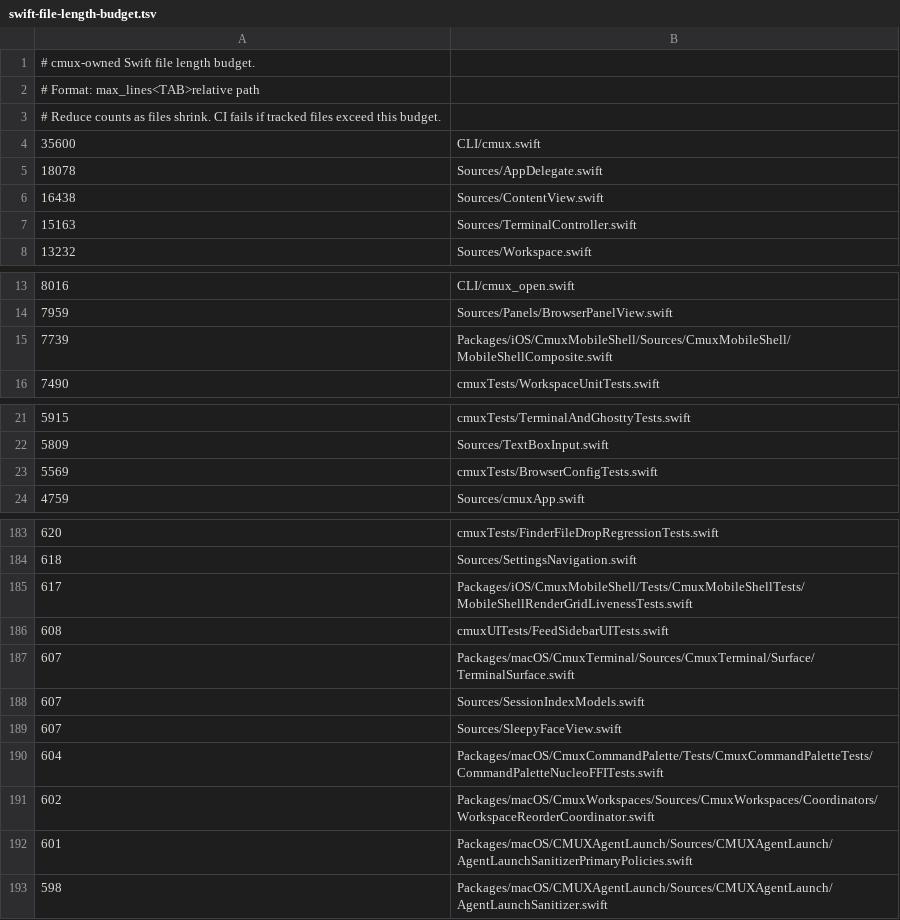
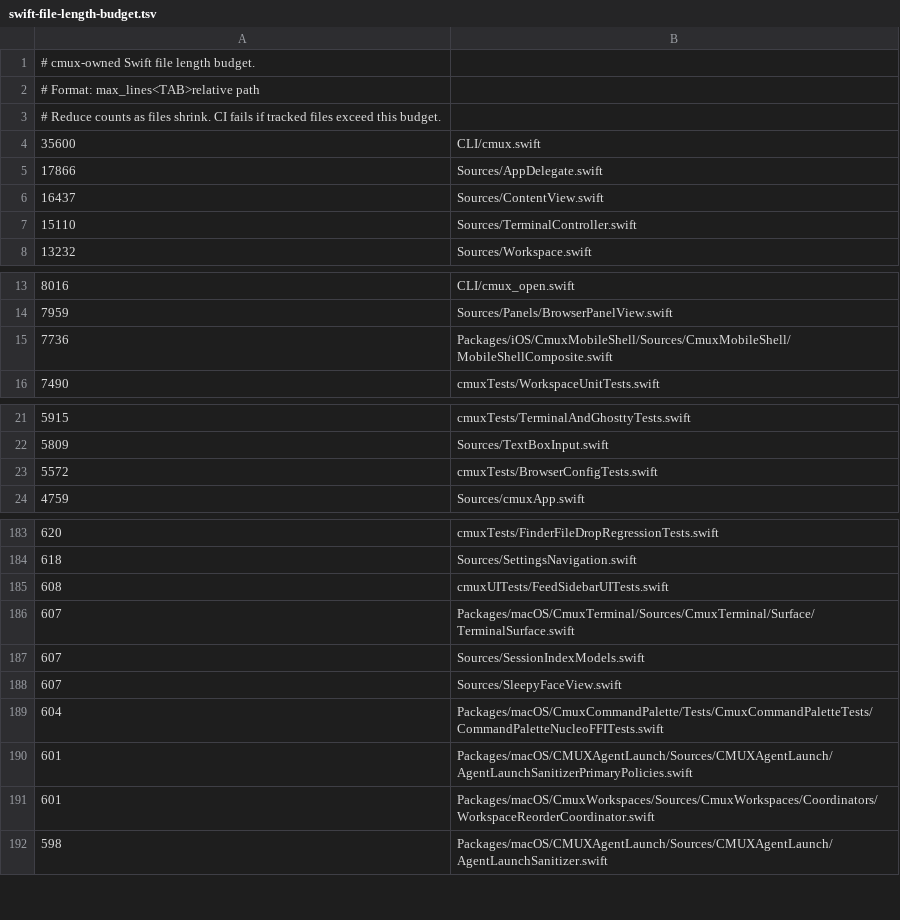
Before and after one commit to whyparv/cmux, a TSV file: .github/swift-file-length-budget.tsv, drawn as a sheet; only a part is shown, gaps mark what is left out; the diff covers the shown part only.

Commit message:
Fix cmuxTests access-level compile break from the file split
The helpers BrowserDeveloperToolsLifecycleTests calls cross-file became
internal in the split but still used this file's private StoredShortcut
typealias, which the test target rejects. Retype them with an internal
unique-named alias (BrowserConfigStoredShortcut) and refresh the length
budget.

```diff
--- a/.github/swift-file-length-budget.tsv
+++ b/.github/swift-file-length-budget.tsv
@@ -4,5 +4,5 @@
 35600	CLI/cmux.swift
-18078	Sources/AppDelegate.swift
-16438	Sources/ContentView.swift
-15163	Sources/TerminalController.swift
+17866	Sources/AppDelegate.swift
+16437	Sources/ContentView.swift
+15110	Sources/TerminalController.swift
 13232	Sources/Workspace.swift
@@ -14,3 +14,3 @@
 7959	Sources/Panels/BrowserPanelView.swift
-7739	Packages/iOS/CmuxMobileShell/Sources/CmuxMobileShell/MobileShellComposite.swift
+7736	Packages/iOS/CmuxMobileShell/Sources/CmuxMobileShell/MobileShellComposite.swift
 7490	cmuxTests/WorkspaceUnitTests.swift
@@ -22,3 +22,3 @@
 5809	Sources/TextBoxInput.swift
-5569	cmuxTests/BrowserConfigTests.swift
+5572	cmuxTests/BrowserConfigTests.swift
 4759	Sources/cmuxApp.swift
@@ -184,3 +184,2 @@
 618	Sources/SettingsNavigation.swift
-617	Packages/iOS/CmuxMobileShell/Tests/CmuxMobileShellTests/MobileShellRenderGridLivenessTests.swift
 608	cmuxUITests/FeedSidebarUITests.swift
@@ -190,4 +189,4 @@
 604	Packages/macOS/CmuxCommandPalette/Tests/CmuxCommandPaletteTests/CommandPaletteNucleoFFITests.swift
-602	Packages/macOS/CmuxWorkspaces/Sources/CmuxWorkspaces/Coordinators/WorkspaceReorderCoordinator.swift
 601	Packages/macOS/CMUXAgentLaunch/Sources/CMUXAgentLaunch/AgentLaunchSanitizerPrimaryPolicies.swift
+601	Packages/macOS/CmuxWorkspaces/Sources/CmuxWorkspaces/Coordinators/WorkspaceReorderCoordinator.swift
 598	Packages/macOS/CMUXAgentLaunch/Sources/CMUXAgentLaunch/AgentLaunchSanitizer.swift
```
Also changed, not shown: 4 added rows, 3 removed rows and 4 edited cells elsewhere in this file, 1 other file.
